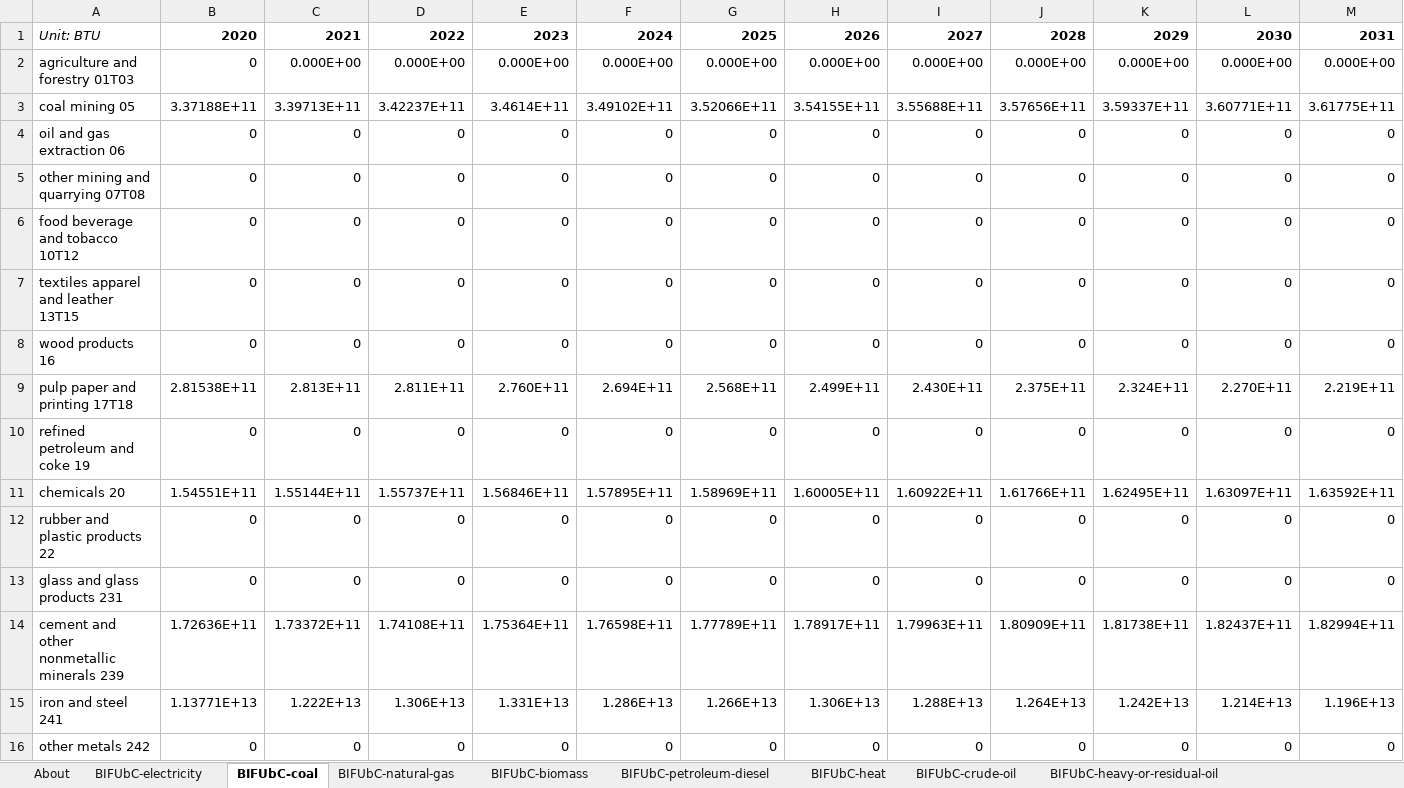
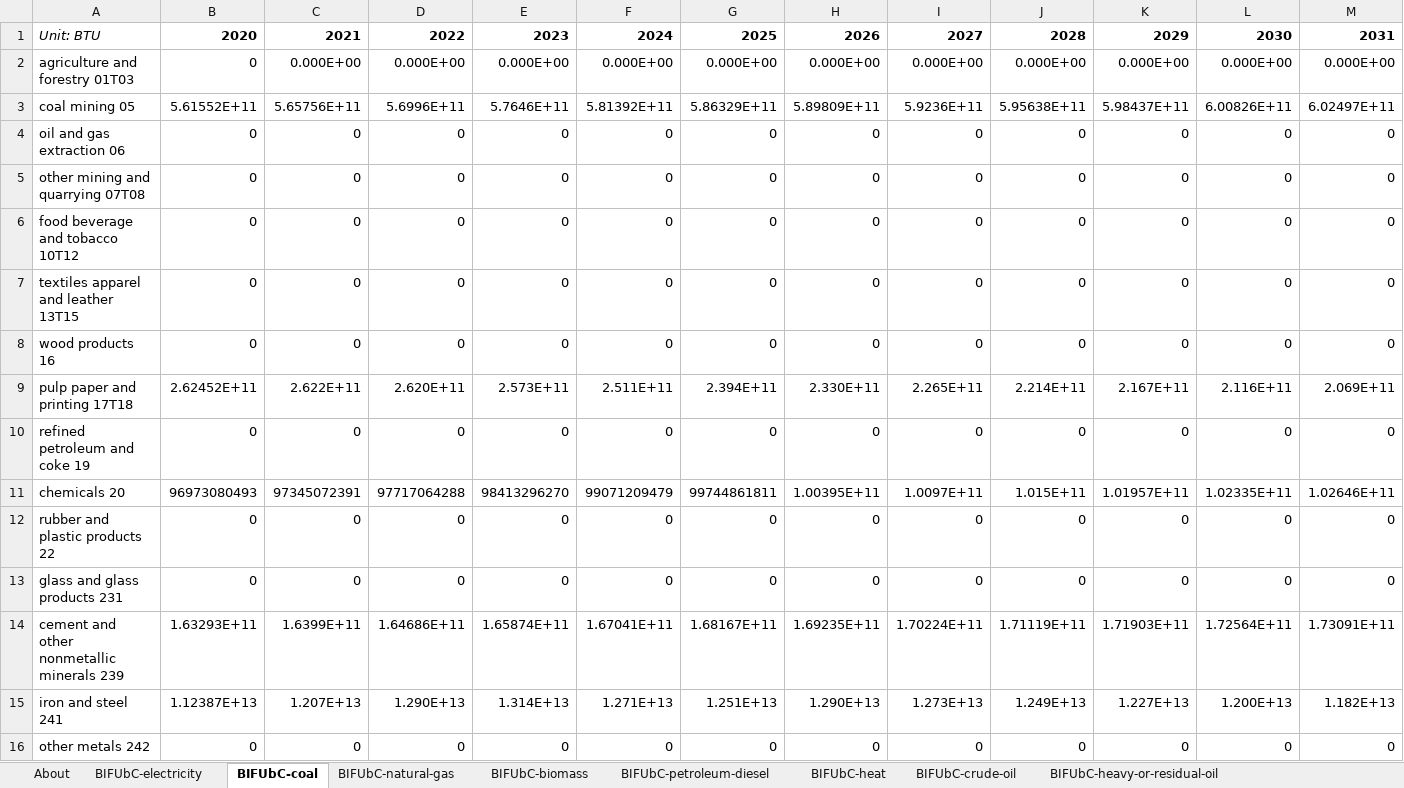
Before and after one commit to EnergyInnovation/eps-pennsylvania, an Excel workbook: InputData/indst/BIFUbC/BAU Industrial Fuel Use before CCS.xlsx, sheet BIFUbC-coal, drawn as a sheet; only a part is shown; values as stored, in another font and other column widths than the file's, no borders; removed rows and columns are numbered as before the commit, all else as after; rows hold the shown columns only; the diff names each change by its address in the sheet, - before the commit and + after, or states it on an @@ line.

```diff
--- a/InputData/indst/BIFUbC/BAU Industrial Fuel Use before CCS.xlsx (sheet BIFUbC-coal)
+++ b/InputData/indst/BIFUbC/BAU Industrial Fuel Use before CCS.xlsx (sheet BIFUbC-coal)
-row 3: coal mining 05 | 3.37188E+11 | 3.39713E+11 | 3.42237E+11 | 3.4614E+11 | 3.49102E+11 | 3.52066E+11 | 3.54155E+11 | 3.55688E+11 | 3.57656E+11 | 3.59337E+11 | 3.60771E+11 | 3.61775E+11
+row 3: coal mining 05 | 5.61552E+11 | 5.65756E+11 | 5.6996E+11 | 5.7646E+11 | 5.81392E+11 | 5.86329E+11 | 5.89809E+11 | 5.9236E+11 | 5.95638E+11 | 5.98437E+11 | 6.00826E+11 | 6.02497E+11
-row 9: pulp paper and printing 17T18 | 2.81538E+11 | 2.813E+11 | 2.811E+11 | 2.760E+11 | 2.694E+11 | 2.568E+11 | 2.499E+11 | 2.430E+11 | 2.375E+11 | 2.324E+11 | 2.270E+11 | 2.219E+11
+row 9: pulp paper and printing 17T18 | 2.62452E+11 | 2.622E+11 | 2.620E+11 | 2.573E+11 | 2.511E+11 | 2.394E+11 | 2.330E+11 | 2.265E+11 | 2.214E+11 | 2.167E+11 | 2.116E+11 | 2.069E+11
-row 11: chemicals 20 | 1.54551E+11 | 1.55144E+11 | 1.55737E+11 | 1.56846E+11 | 1.57895E+11 | 1.58969E+11 | 1.60005E+11 | 1.60922E+11 | 1.61766E+11 | 1.62495E+11 | 1.63097E+11 | 1.63592E+11
+row 11: chemicals 20 | 96973080493 | 97345072391 | 97717064288 | 98413296270 | 99071209479 | 99744861811 | 1.00395E+11 | 1.0097E+11 | 1.015E+11 | 1.01957E+11 | 1.02335E+11 | 1.02646E+11
-row 14: cement and other nonmetallic minerals 239 | 1.72636E+11 | 1.73372E+11 | 1.74108E+11 | 1.75364E+11 | 1.76598E+11 | 1.77789E+11 | 1.78917E+11 | 1.79963E+11 | 1.80909E+11 | 1.81738E+11 | 1.82437E+11 | 1.82994E+11
-row 15: iron and steel 241 | 1.13771E+13 | 1.222E+13 | 1.306E+13 | 1.331E+13 | 1.286E+13 | 1.266E+13 | 1.306E+13 | 1.288E+13 | 1.264E+13 | 1.242E+13 | 1.214E+13 | 1.196E+13
+row 14: cement and other nonmetallic minerals 239 | 1.63293E+11 | 1.6399E+11 | 1.64686E+11 | 1.65874E+11 | 1.67041E+11 | 1.68167E+11 | 1.69235E+11 | 1.70224E+11 | 1.71119E+11 | 1.71903E+11 | 1.72564E+11 | 1.73091E+11
+row 15: iron and steel 241 | 1.12387E+13 | 1.207E+13 | 1.290E+13 | 1.314E+13 | 1.271E+13 | 1.251E+13 | 1.290E+13 | 1.273E+13 | 1.249E+13 | 1.227E+13 | 1.200E+13 | 1.182E+13
```
Also changed, not shown: sheet BIFUbC-natural-gas, sheet BIFUbC-electricity, sheet BIFUbC-petroleum-diesel, sheet BIFUbC-biomass, 24 other files.
